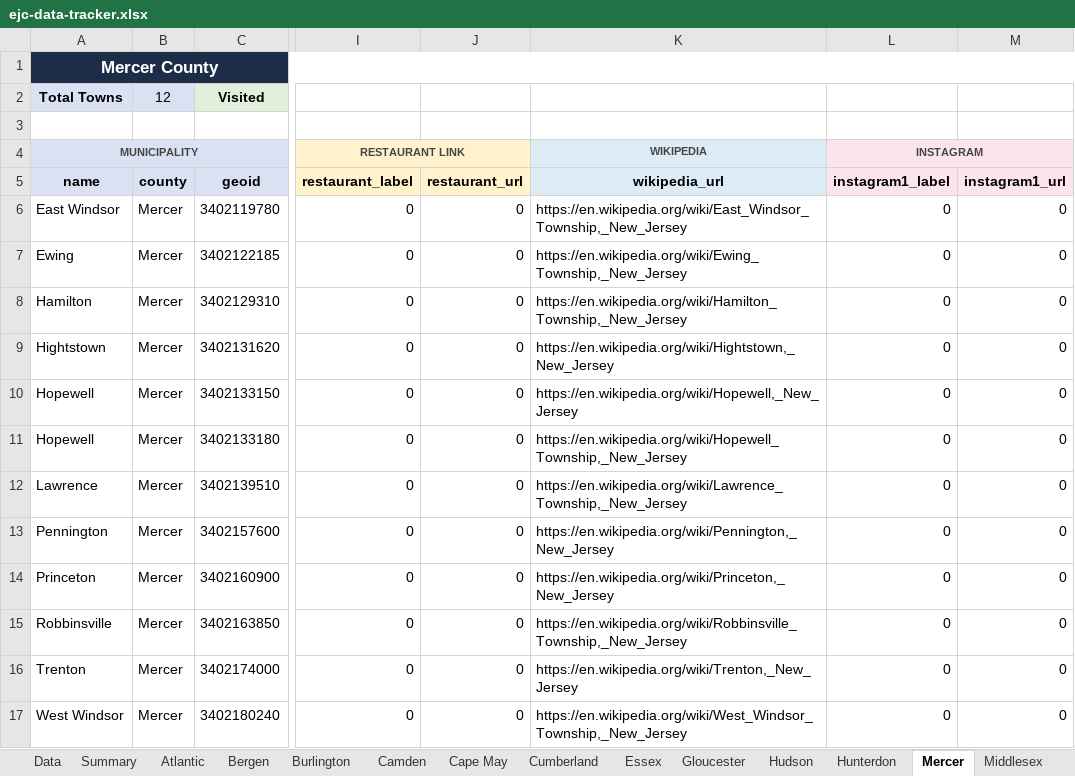
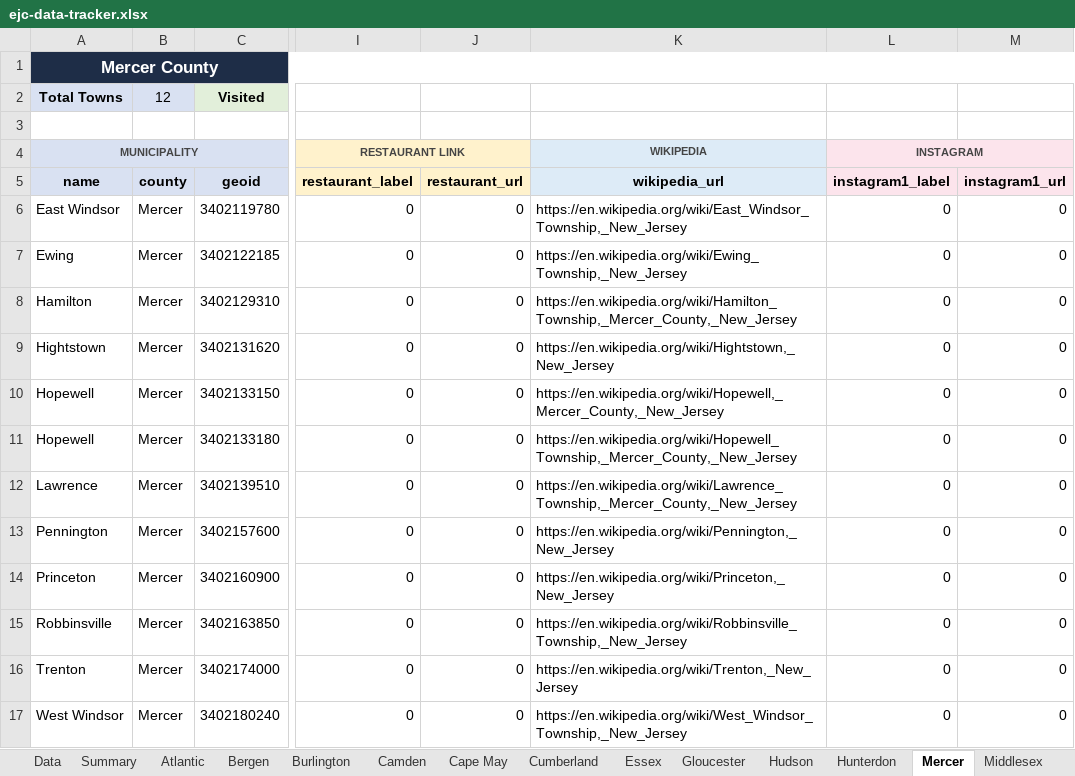
Before and after one commit to jrzyshr/eatjerseychallenge, an Excel workbook: data/ejc-data-tracker.xlsx, sheet Mercer, drawn as a sheet; only a part is shown, gaps mark what is left out; values as stored, in another font and other column widths than the file's, no borders; the diff names each change by its address in the sheet, - before the commit and + after, or states it on an @@ line.

Commit message:
Update municipality URLs in JSON data to include specific county names

```diff
--- a/data/ejc-data-tracker.xlsx (sheet Mercer)
+++ b/data/ejc-data-tracker.xlsx (sheet Mercer)
-K8 (wikipedia_url): https://en.wikipedia.org/wiki/Hamilton_Township,_New_Jersey
+K8 (wikipedia_url): https://en.wikipedia.org/wiki/Hamilton_Township,_Mercer_County,_New_Jersey
-K10 (wikipedia_url): https://en.wikipedia.org/wiki/Hopewell,_New_Jersey
+K10 (wikipedia_url): https://en.wikipedia.org/wiki/Hopewell,_Mercer_County,_New_Jersey
-K11 (wikipedia_url): https://en.wikipedia.org/wiki/Hopewell_Township,_New_Jersey
+K11 (wikipedia_url): https://en.wikipedia.org/wiki/Hopewell_Township,_Mercer_County,_New_Jersey
-K12 (wikipedia_url): https://en.wikipedia.org/wiki/Lawrence_Township,_New_Jersey
+K12 (wikipedia_url): https://en.wikipedia.org/wiki/Lawrence_Township,_Mercer_County,_New_Jersey
```
Also changed, not shown: sheet Data, sheet Warren, sheet Gloucester, sheet Cumberland, sheet Hunterdon, sheet Somerset, 11 more sheets, 2 other files.
